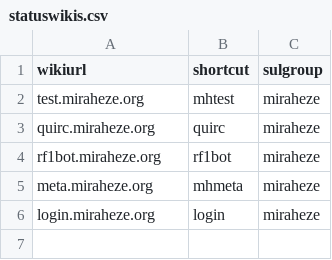
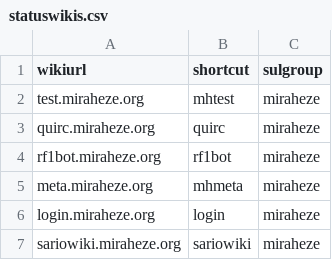
Before and after one commit to FOSSBots/puppet, a CSV file: modules/profile/files/statuswikis.csv, drawn as a sheet.

Commit message:
Add sariowikiwiki

```diff
--- a/modules/profile/files/statuswikis.csv
+++ b/modules/profile/files/statuswikis.csv
@@ -6 +6,2 @@ meta.miraheze.org,mhmeta,miraheze,
 login.miraheze.org,login,miraheze,
+sariowiki.miraheze.org,sariowiki,miraheze,
```
